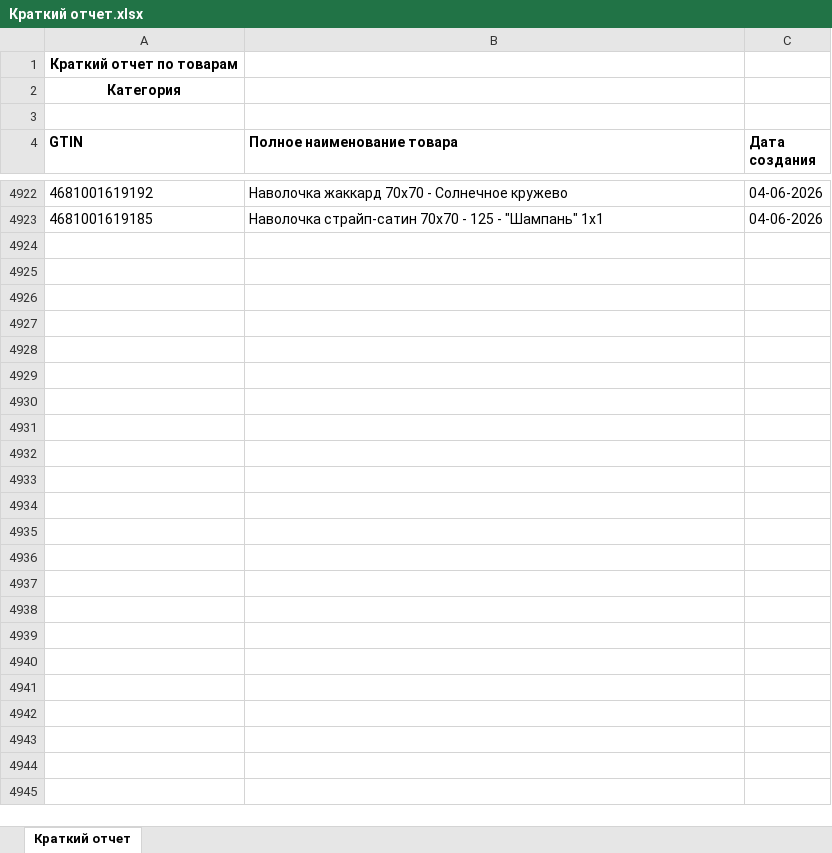
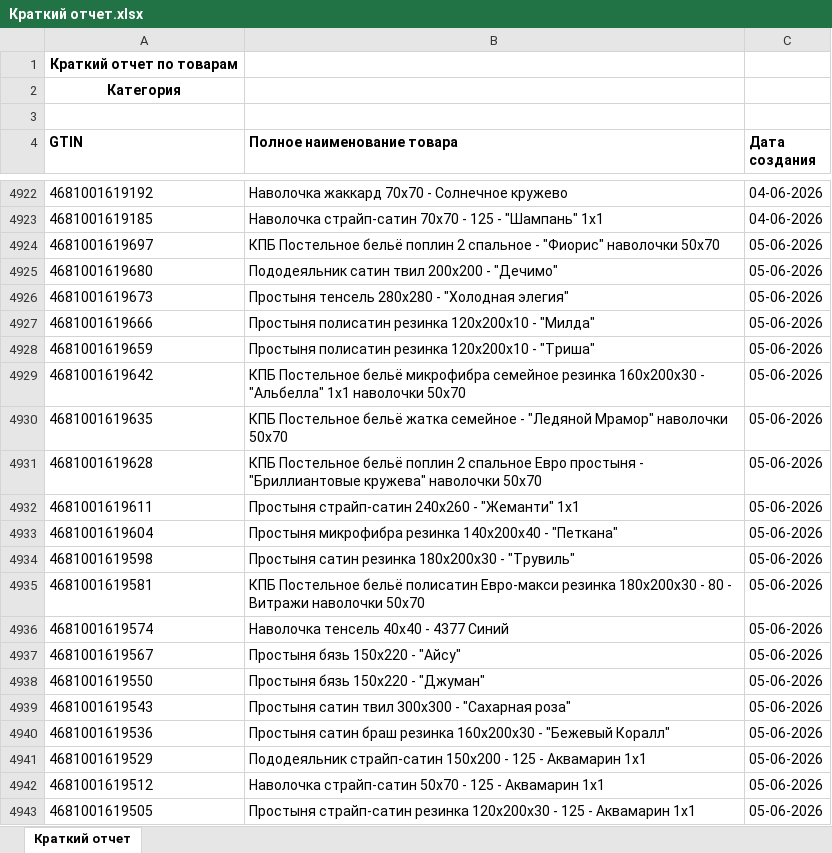
Before and after one commit to isergeich22/marking_system, an Excel workbook: public/Краткий отчет.xlsx, sheet Краткий отчет, drawn as a sheet; only a part is shown, gaps mark what is left out; values as stored, in another font and other column widths than the file's, no borders; the diff names each change by its address in the sheet, - before the commit and + after, or states it on an @@ line.

```diff
--- a/public/Краткий отчет.xlsx (sheet Краткий отчет)
+++ b/public/Краткий отчет.xlsx (sheet Краткий отчет)
+row 4924: 4681001619697 | КПБ Постельное бельё поплин 2 спальное - "Фиорис" наволочки 50х70 | 05-06-2026
+row 4925: 4681001619680 | Пододеяльник сатин твил 200х200 - "Дечимо" | 05-06-2026
+row 4926: 4681001619673 | Простыня тенсель 280х280 - "Холодная элегия" | 05-06-2026
+row 4927: 4681001619666 | Простыня полисатин резинка 120х200х10 - "Милда" | 05-06-2026
+row 4928: 4681001619659 | Простыня полисатин резинка 120х200х10 - "Триша" | 05-06-2026
+row 4929: 4681001619642 | КПБ Постельное бельё микрофибра семейное резинка 160х200х30 - "Альбелла" 1х1 наволочки 50х70 | 05-06-2026
+row 4930: 4681001619635 | КПБ Постельное бельё жатка семейное - "Ледяной Мрамор" наволочки 50х70 | 05-06-2026
+row 4931: 4681001619628 | КПБ Постельное бельё поплин 2 спальное Евро простыня - "Бриллиантовые кружева" наволочки 50х70 | 05-06-2026
+row 4932: 4681001619611 | Простыня страйп-сатин 240х260 - "Жеманти" 1х1 | 05-06-2026
+row 4933: 4681001619604 | Простыня микрофибра резинка 140х200х40 - "Петкана" | 05-06-2026
+row 4934: 4681001619598 | Простыня сатин резинка 180х200х30 - "Трувиль" | 05-06-2026
+row 4935: 4681001619581 | КПБ Постельное бельё полисатин Евро-макси резинка 180х200х30 - 80 - Витражи наволочки 50х70 | 05-06-2026
+row 4936: 4681001619574 | Наволочка тенсель 40х40 - 4377 Синий | 05-06-2026
+row 4937: 4681001619567 | Простыня бязь 150х220 - "Айсу" | 05-06-2026
+row 4938: 4681001619550 | Простыня бязь 150х220 - "Джуман" | 05-06-2026
+row 4939: 4681001619543 | Простыня сатин твил 300х300 - "Сахарная роза" | 05-06-2026
+row 4940: 4681001619536 | Простыня сатин браш резинка 160х200х30 - "Бежевый Коралл" | 05-06-2026
+row 4941: 4681001619529 | Пододеяльник страйп-сатин 150х200 - 125 - Аквамарин 1х1 | 05-06-2026
+row 4942: 4681001619512 | Наволочка страйп-сатин 50х70 - 125 - Аквамарин 1х1 | 05-06-2026
+row 4943: 4681001619505 | Простыня страйп-сатин резинка 120х200х30 - 125 - Аквамарин 1х1 | 05-06-2026
```
Also changed, not shown: 1 other file.
